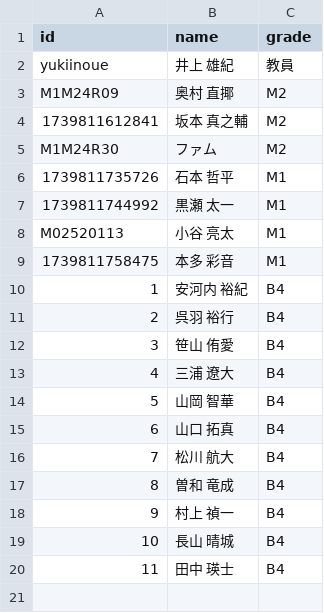
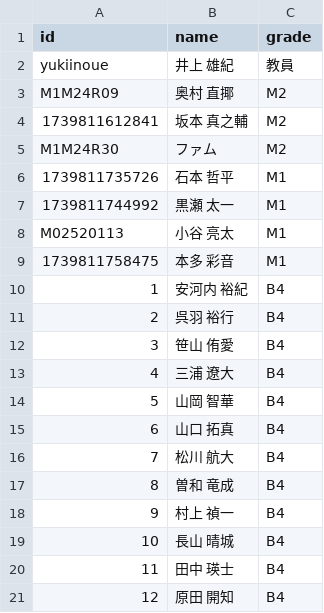
Before and after one commit to YakiFrog/LAMS_TEST, a CSV file: resources/students.csv, drawn as a sheet.

```diff
--- a/resources/students.csv
+++ b/resources/students.csv
@@ -20 +20,2 @@ M02520113,小谷 亮太,M1
 11,田中 瑛士,B4
+12,原田 開知,B4
```
Also changed, not shown: 1 other file.
